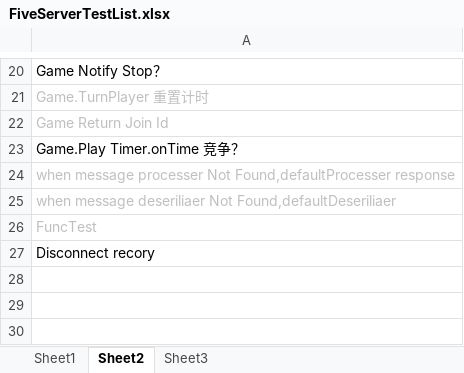
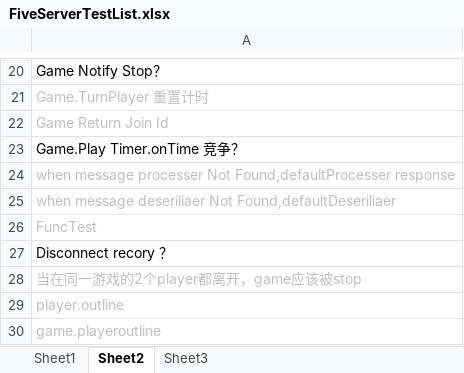
Before and after one commit to GameHole/tdd_five_in_a_raw, an Excel workbook: Server/FiveServerTestList.xlsx, sheet Sheet2, drawn as a sheet; only a part is shown, gaps mark what is left out; values as stored, in another font and other column widths than the file's, no borders; the diff names each change by its address in the sheet, - before the commit and + after, or states it on an @@ line.

Commit message:
[1.0.0]Server
用户离线游戏重置

```diff
--- a/Server/FiveServerTestList.xlsx (sheet Sheet2)
+++ b/Server/FiveServerTestList.xlsx (sheet Sheet2)
-A27: Disconnect recory
+A27: Disconnect recory ？
+row 28: 当在同一游戏的2个player都离开，game应该被stop
+row 29: player.outline
+row 30: game.playeroutline
```
Also changed, not shown: 18 other files.
